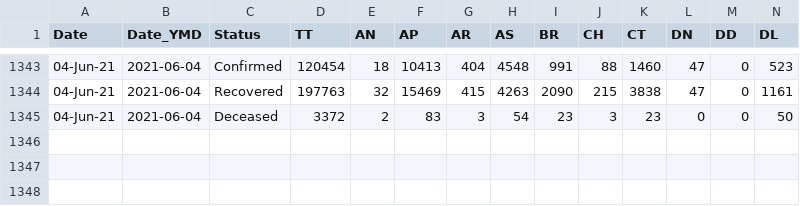
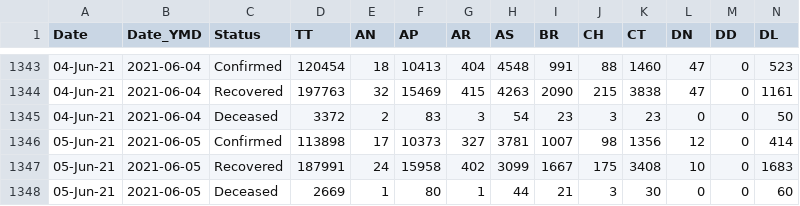
Before and after one commit to covid19india/api, a CSV file: csv/latest/state_wise_daily.csv, drawn as a sheet; only a part is shown, gaps mark what is left out; rows hold the shown columns only; the diff names each change by its address in the sheet, - before the commit and + after, or states it on an @@ line.

Commit message:
data updated on - Sat Jun  5 19:05:16 UTC 2021

```diff
--- a/csv/latest/state_wise_daily.csv
+++ b/csv/latest/state_wise_daily.csv
+row 1346: 05-Jun-21 | 2021-06-05 | Confirmed | 113898 | 17 | 10373 | 327 | 3781 | 1007 | 98 | 1356 | 12 | 0 | 414
+row 1347: 05-Jun-21 | 2021-06-05 | Recovered | 187991 | 24 | 15958 | 402 | 3099 | 1667 | 175 | 3408 | 10 | 0 | 1683
+row 1348: 05-Jun-21 | 2021-06-05 | Deceased | 2669 | 1 | 80 | 1 | 44 | 21 | 3 | 30 | 0 | 0 | 60
```
Also changed, not shown: csv/latest/district_wise.csv, csv/latest/sources_list.csv, 33 other files.
